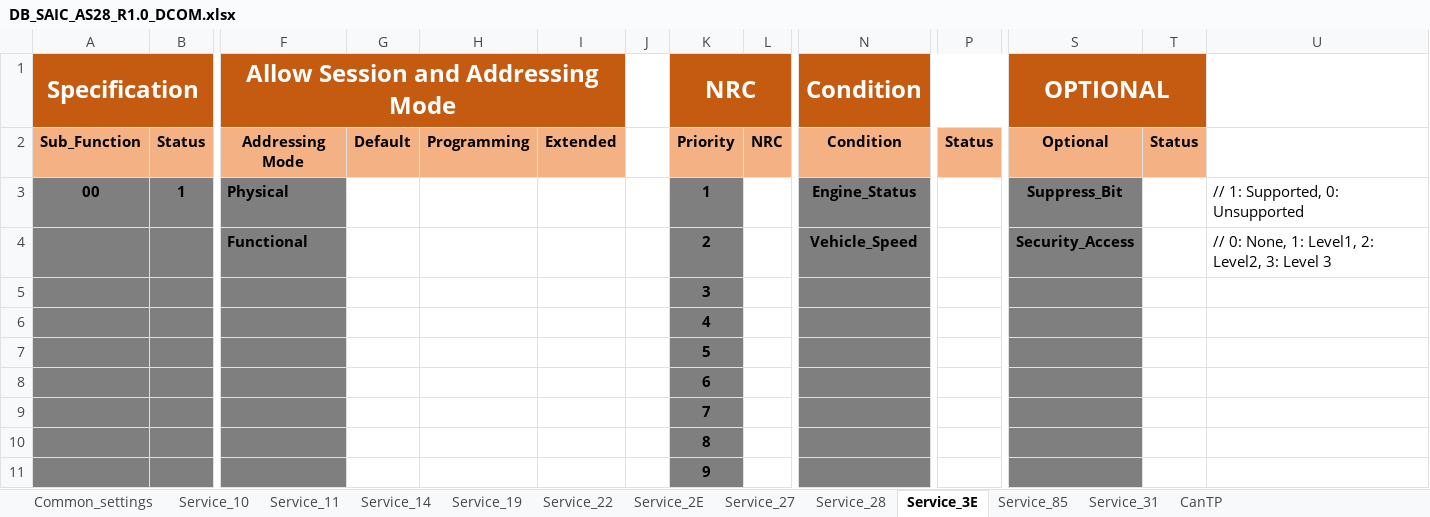
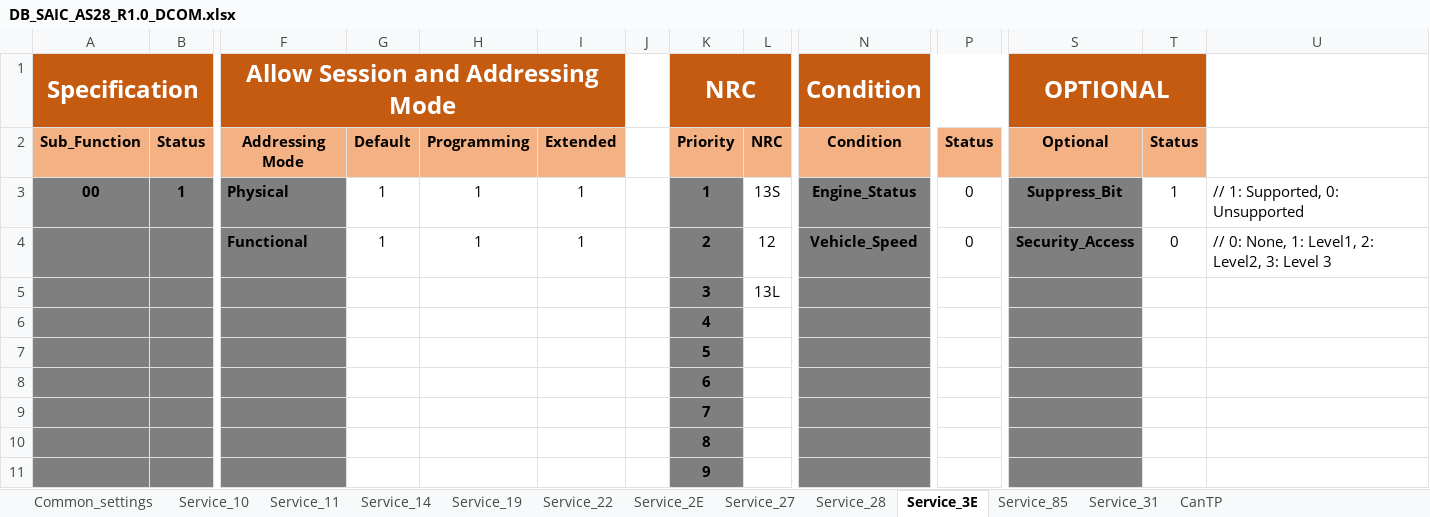
Before and after one commit to HyNguyenAnh/DCOM_TestcaseTool, an Excel workbook: dcomtestcasegeneration/Database/DB_SAIC_AS28_R1.0_DCOM.xlsx, sheet Service_3E, drawn as a sheet; only a part is shown, gaps mark what is left out; values as stored, in another font and other column widths than the file's, no borders; removed rows and columns are numbered as before the commit, all else as after; rows hold the shown columns only; the diff names each change by its address in the sheet, - before the commit and + after, or states it on an @@ line.

```diff
--- a/dcomtestcasegeneration/Database/DB_SAIC_AS28_R1.0_DCOM.xlsx (sheet Service_3E)
+++ b/dcomtestcasegeneration/Database/DB_SAIC_AS28_R1.0_DCOM.xlsx (sheet Service_3E)
-G3: (empty)
+G3: 1
-H3: (empty)
+H3: 1
-I3: (empty)
+I3: 1
-L3: (empty)
+L3: 13S
-P3: (empty)
+P3: 0
-T3: (empty)
+T3: 1
-row 4:  |  | Functional |  |  |  |  | 2 |  | Vehicle_Speed |  | Security_Access |  | // 0: None, 1: Level1, 2: Level2, 3: Level 3
-row 5:  |  |  |  |  |  |  | 3
+row 4:  |  | Functional | 1 | 1 | 1 |  | 2 | 12 | Vehicle_Speed | 0 | Security_Access | 0 | // 0: None, 1: Level1, 2: Level2, 3: Level 3
+row 5:  |  |  |  |  |  |  | 3 | 13L
```
Also changed, not shown: sheet Service_85, sheet Service_27, sheet Service_10, sheet Service_2E, sheet Service_14, sheet Service_22, 1 more sheet, 25 other files.
